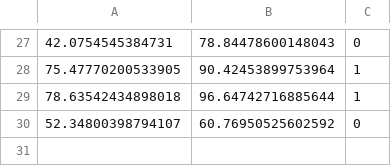
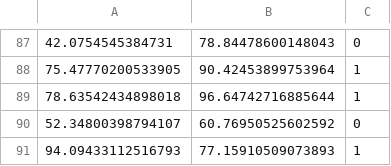
Before and after one commit to DarshanBPatel/CP, a CSV file: data1.csv, drawn as a sheet; only a part is shown, gaps mark what is left out; the diff covers the shown part only; the diff names each change by its address in the sheet, - before the commit and + after, or states it on an @@ line.

```diff
--- a/data1.csv
+++ b/data1.csv
+row 91: 94.09433112516793 | 77.15910509073893 | 1
```
Also changed, not shown: 60 added rows elsewhere in this file.
